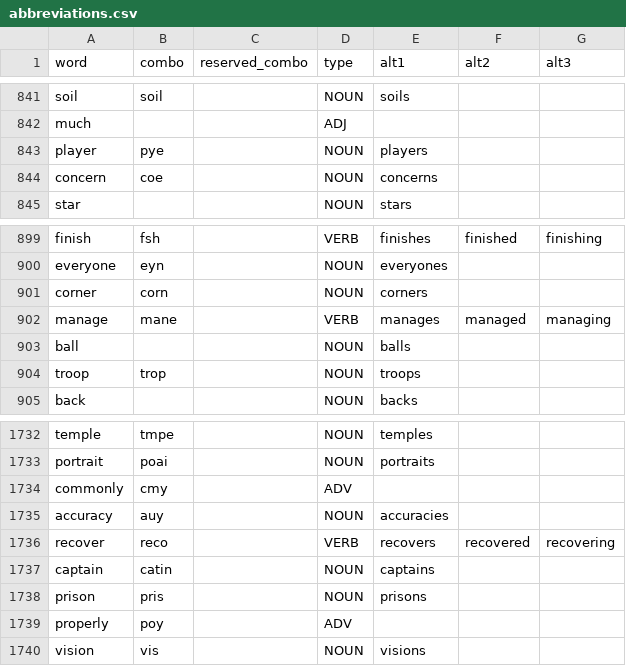
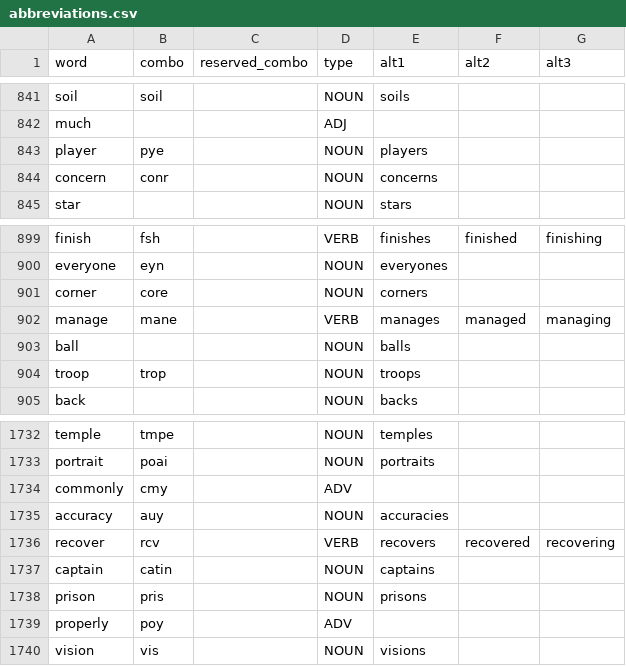
Before and after one commit to dlip/dotfiles, a CSV file: .config/abbrgen/abbreviations.csv, drawn as a sheet; only a part is shown, gaps mark what is left out; the diff covers the shown part only.

```diff
--- a/.config/abbrgen/abbreviations.csv
+++ b/.config/abbrgen/abbreviations.csv
@@ -843,3 +843,3 @@ much,,,ADJ,,,
 player,pye,,NOUN,players,,
-concern,coe,,NOUN,concerns,,
+concern,conr,,NOUN,concerns,,
 star,,,NOUN,stars,,
@@ -900,3 +900,3 @@ finish,fsh,,VERB,finishes,finished,finishing
 everyone,eyn,,NOUN,everyones,,
-corner,corn,,NOUN,corners,,
+corner,core,,NOUN,corners,,
 manage,mane,,VERB,manages,managed,managing
@@ -1735,3 +1735,3 @@ commonly,cmy,,ADV,,,
 accuracy,auy,,NOUN,accuracies,,
-recover,reco,,VERB,recovers,recovered,recovering
+recover,rcv,,VERB,recovers,recovered,recovering
 captain,catin,,NOUN,captains,,
```
Also changed, not shown: 7 edited cells elsewhere in this file.
